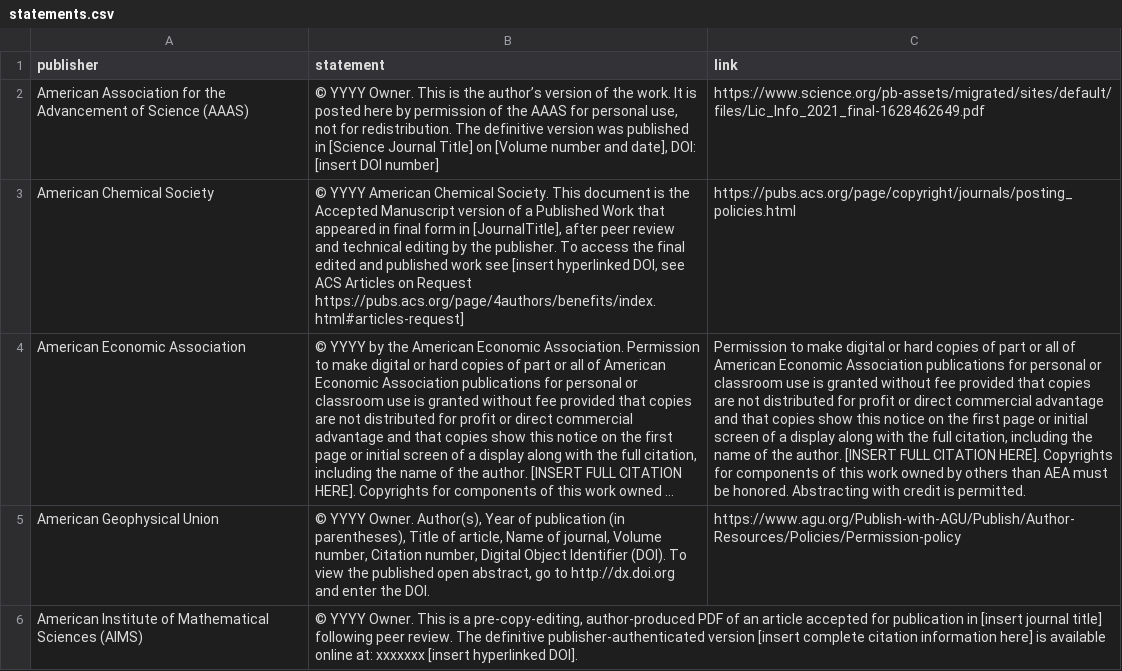
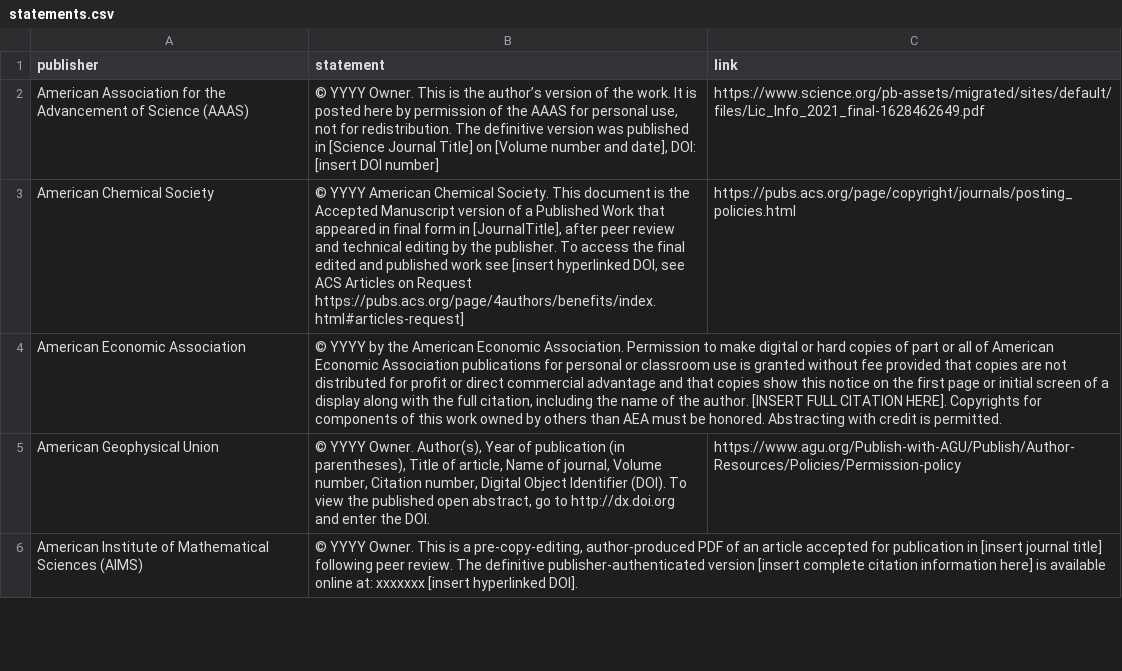
Before and after one commit to yusufaliozkan/copyright_statements, a CSV file: statements.csv, drawn as a sheet; only a part is shown; long unchanged cells end in …; the diff names each change by its address in the sheet, - before the commit and + after, or states it on an @@ line.

Commit message:
Add files via upload

```diff
--- a/statements.csv
+++ b/statements.csv
-C4 (link): Permission to make digital or hard copies of part or all of American Economic Association publications for personal or classroom use is granted without fee provided that copies are not distributed for profit or direct commercial advantage and that copies show this notice on the first page or initial screen of a display along with the full citation, including the name of the author. [INSERT FULL CITATION HERE]. Copyrights for components of this work owned by others than AEA must be honored. Abstracting with credit is permitted.
+C4 (link): (empty)
```
